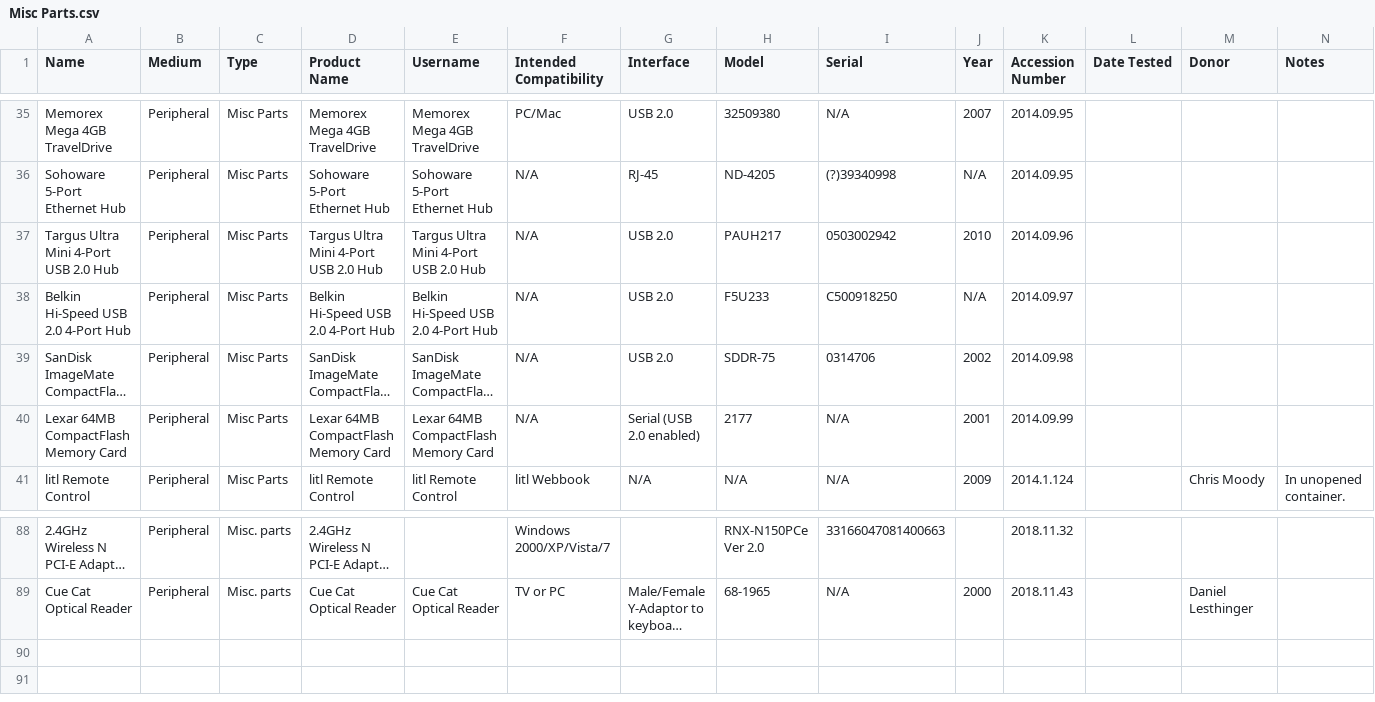
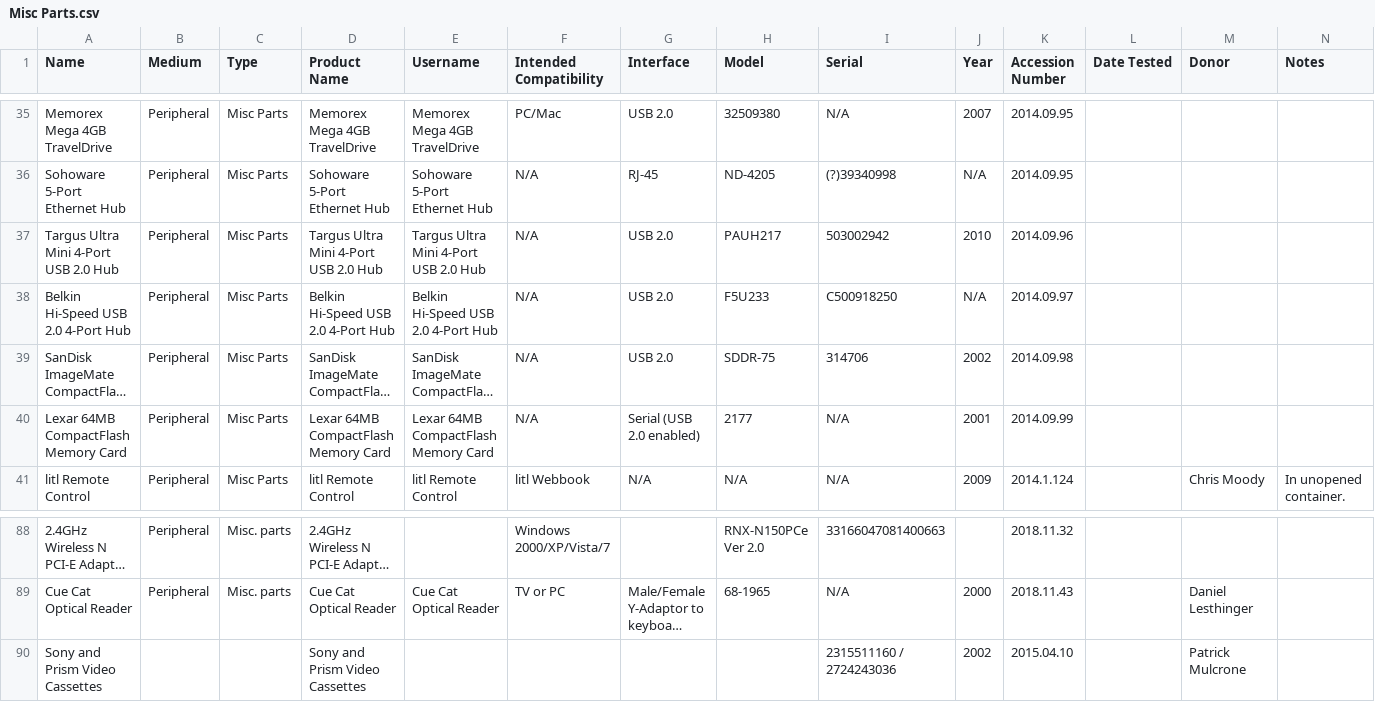
Before and after one commit to MediaArchaeologyLab/catalogue, a CSV file: Misc Parts.csv, drawn as a sheet; only a part is shown, gaps mark what is left out; long unchanged cells end in …; the diff names each change by its address in the sheet, - before the commit and + after, or states it on an @@ line.

```diff
--- a/Misc Parts.csv
+++ b/Misc Parts.csv
-I37 (Serial): 0503002942
+I37 (Serial): 503002942
-I39 (Serial): 0314706
+I39 (Serial): 314706
+row 90: Sony and Prism Video Cassettes |  |  | Sony and Prism Video Cassettes |  |  |  |  | 2315511160 / 2724243036 | 2002 | 2015.04.10 |  | Patrick Mulcrone
```
Also changed, not shown: Video Recordings.csv.
